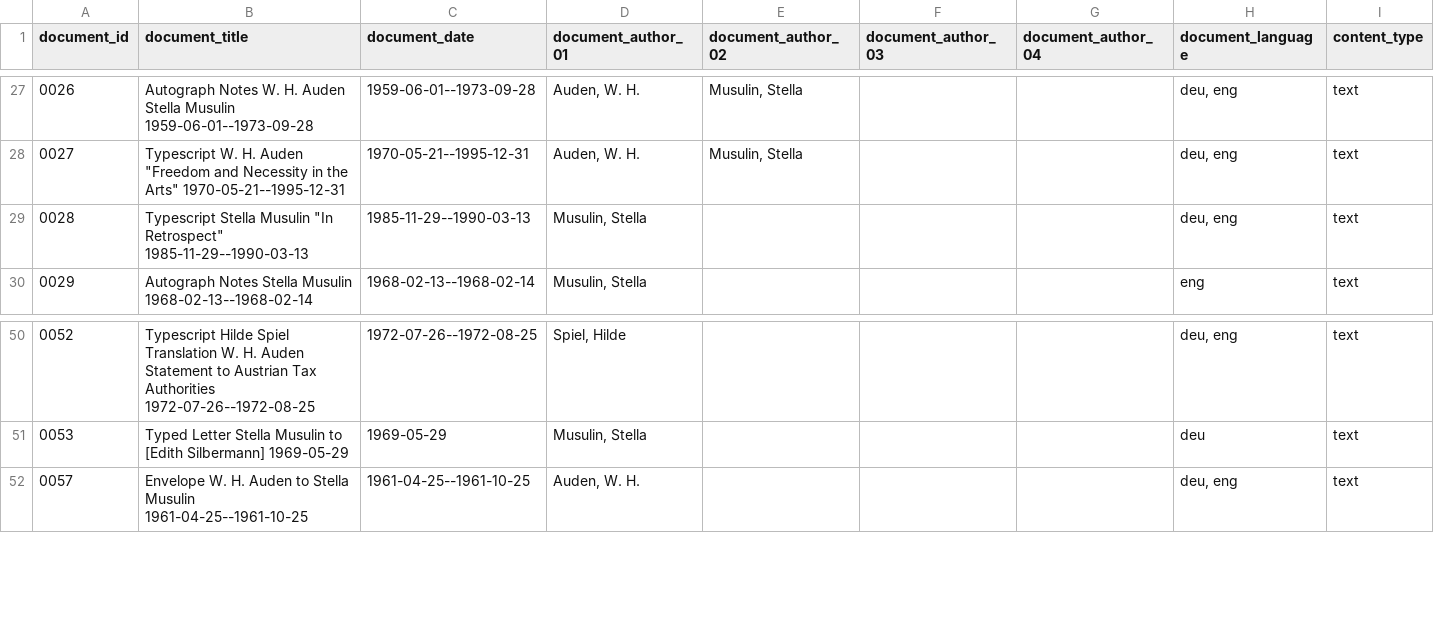
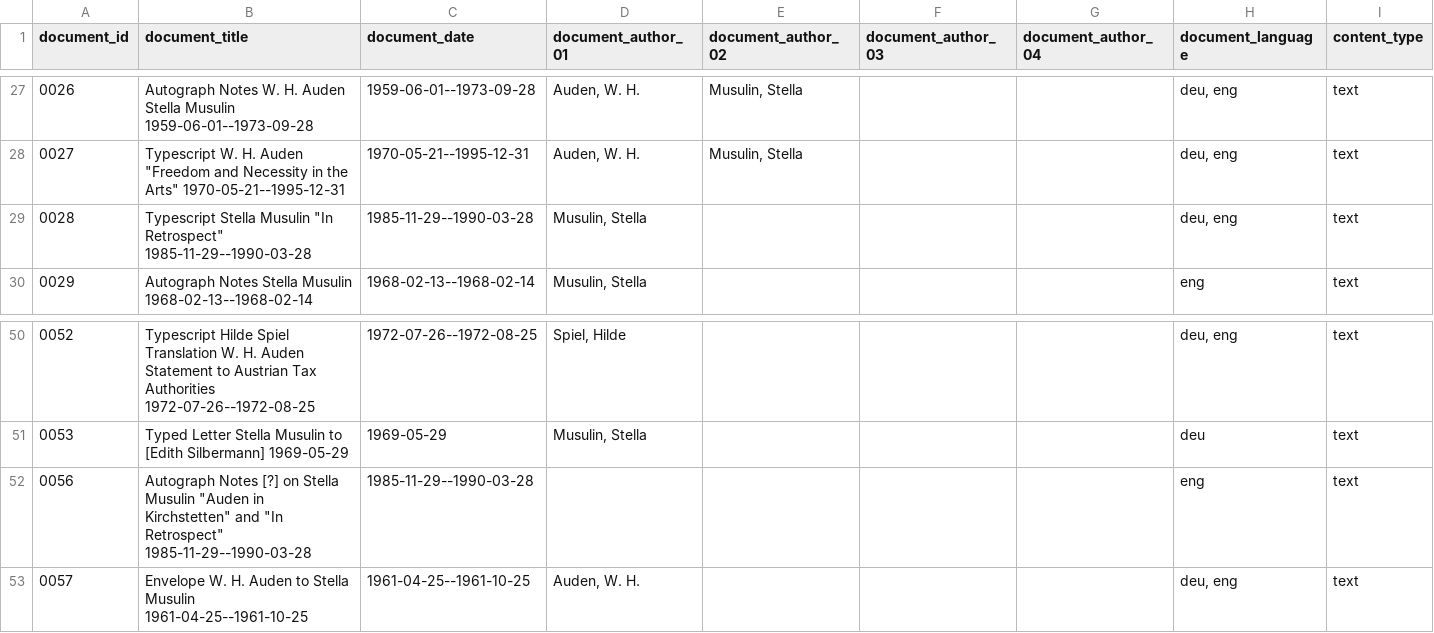
Before and after one commit to Auden-Musulin-Papers/amp-auden-musulin-papers, a CSV file: data/ric_metadata/ric_metadata.csv, drawn as a sheet; only a part is shown, gaps mark what is left out; the diff names each change by its address in the sheet, - before the commit and + after, or states it on an @@ line.

Commit message:
finish collation v0.1 transcripts doc 0056 including `rs type="person"`, fix dating in 0028, update ric_metadata.csv

```diff
--- a/data/ric_metadata/ric_metadata.csv
+++ b/data/ric_metadata/ric_metadata.csv
-B29 (document_title): …"In Retrospect" 1985-11-29--1990-03-13
+B29 (document_title): …"In Retrospect" 1985-11-29--1990-03-28
-C29 (document_date): 1985-11-29--1990-03-13
+C29 (document_date): 1985-11-29--1990-03-28
+row 52: 0056 | Autograph Notes [?] on Stella Musulin "Auden in Kirchstetten" and "In Retrospect" 1985-11-29--1990-03-28 | 1985-11-29--1990-03-28 |  |  |  |  | eng | text
```
Also changed, not shown: 2 other files.
